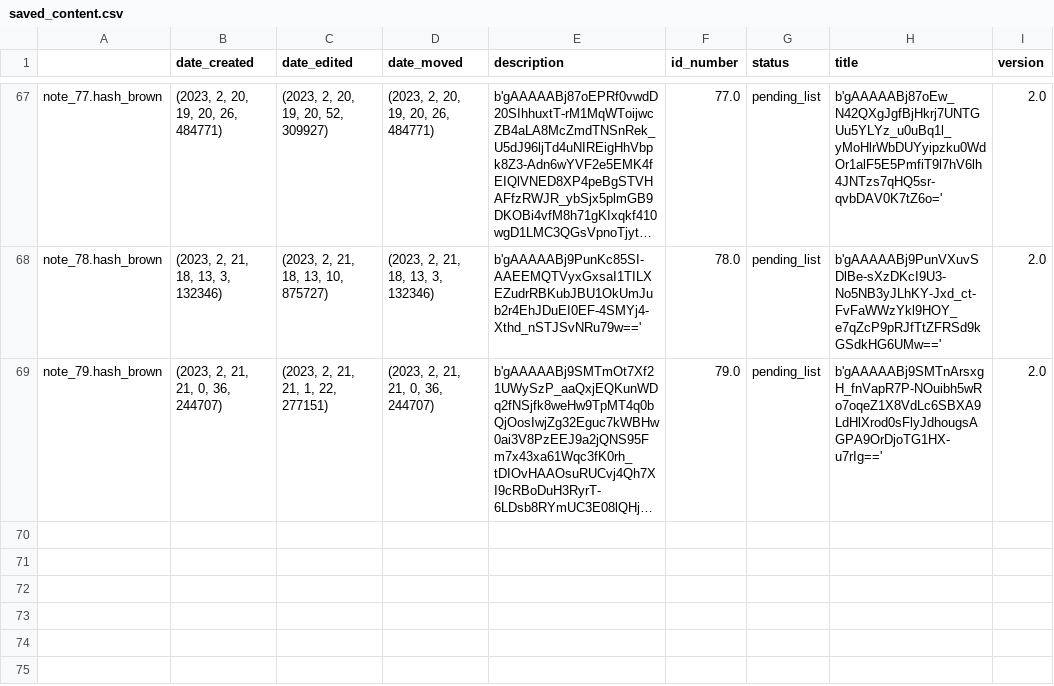
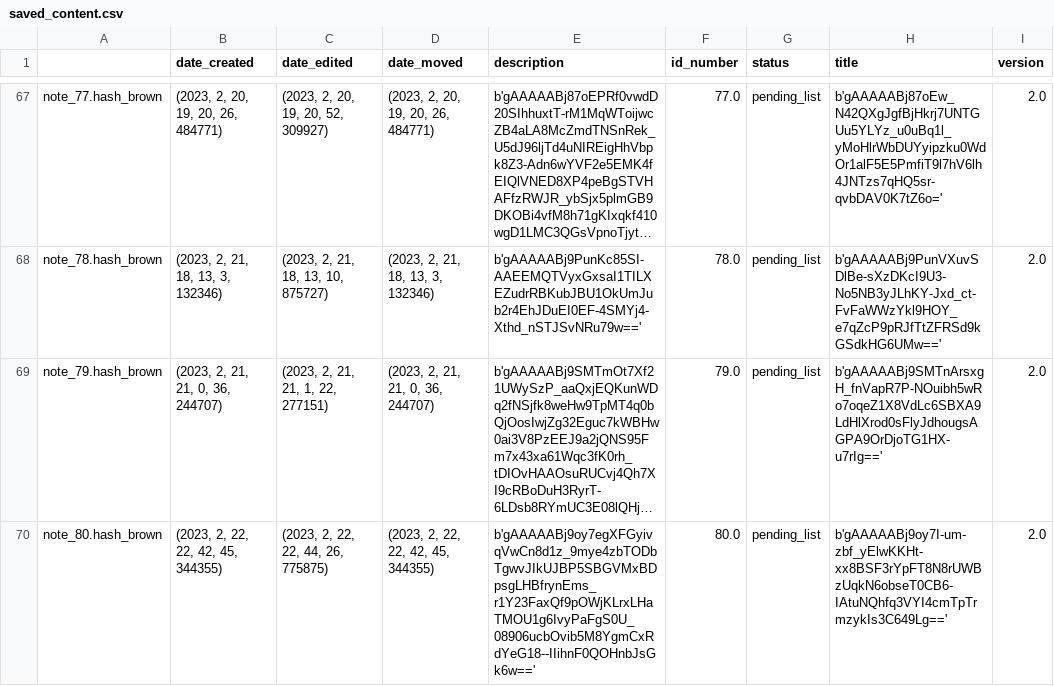
Before and after one commit to Mazchoo/ToDoQt, a CSV file: SavedToDo/saved_content.csv, drawn as a sheet; only a part is shown, gaps mark what is left out; long unchanged cells end in …; the diff names each change by its address in the sheet, - before the commit and + after, or states it on an @@ line.

Commit message:
Updated ToDo items

```diff
--- a/SavedToDo/saved_content.csv
+++ b/SavedToDo/saved_content.csv
+row 70: note_80.hash_brown | (2023, 2, 22, 22, 42, 45, 344355) | (2023, 2, 22, 22, 44, 26, 775875) | (2023, 2, 22, 22, 42, 45, 344355) | b'gAAAAABj9oy7egXFGyivqVwCn8d1z_9mye4zbTODbTgwvJIkUJBP5SBGVMxBDpsgLHBfrynEms_r1Y23FaxQf9pOWjKLrxLHaTMOU1g6IvyPaFgS0U_08906ucbOvib5M8YgmCxRdYeG18--IIihnF0QOHnbJsGk6w==' | 80.0 | pending_list | b'gAAAAABj9oy7I-um-zbf_yElwKKHt-xx8BSF3rYpFT8N8rUWBzUqkN6obseT0CB6-IAtuNQhfq3VYI4cmTpTrmzykIs3C649Lg==' | 2.0
```
